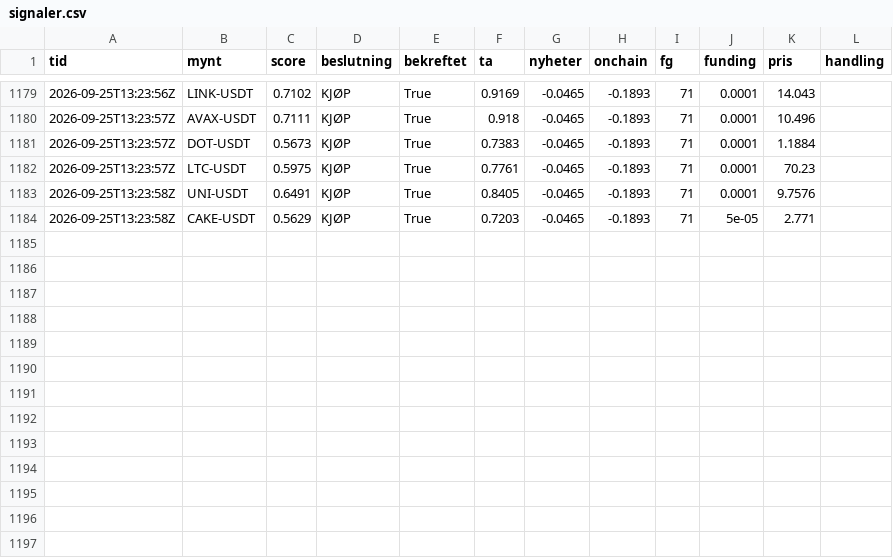
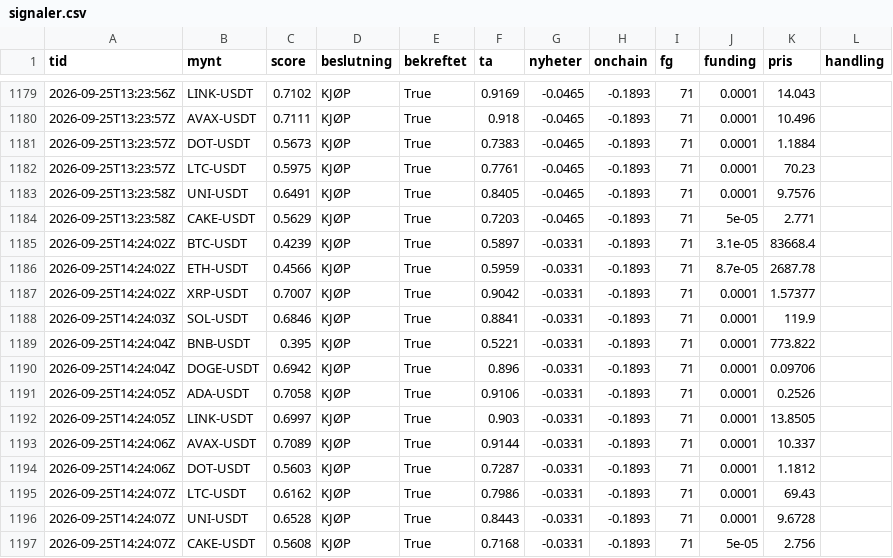
Before and after one commit to bjornandre-jpg/krypto-dashboard, a CSV file: state/system1/signaler.csv, drawn as a sheet; only a part is shown, gaps mark what is left out.

```diff
--- a/state/system1/signaler.csv
+++ b/state/system1/signaler.csv
@@ -1184 +1184,14 @@ tid,mynt,score,beslutning,bekreftet,ta,nyheter,onchain,fg,funding,pris,handling
 2026-09-25T13:23:58Z,CAKE-USDT,0.5629,KJØP,True,0.7203,-0.0465,-0.1893,71,5e-05,2.771,
+2026-09-25T14:24:02Z,BTC-USDT,0.4239,KJØP,True,0.5897,-0.0331,-0.1893,71,3.1e-05,83668.4,
+2026-09-25T14:24:02Z,ETH-USDT,0.4566,KJØP,True,0.5959,-0.0331,-0.1893,71,8.7e-05,2687.78,
+2026-09-25T14:24:02Z,XRP-USDT,0.7007,KJØP,True,0.9042,-0.0331,-0.1893,71,0.0001,1.57377,
+2026-09-25T14:24:03Z,SOL-USDT,0.6846,KJØP,True,0.8841,-0.0331,-0.1893,71,0.0001,119.9,
+2026-09-25T14:24:04Z,BNB-USDT,0.395,KJØP,True,0.5221,-0.0331,-0.1893,71,0.0001,773.822,
+2026-09-25T14:24:04Z,DOGE-USDT,0.6942,KJØP,True,0.896,-0.0331,-0.1893,71,0.0001,0.09706,
+2026-09-25T14:24:05Z,ADA-USDT,0.7058,KJØP,True,0.9106,-0.0331,-0.1893,71,0.0001,0.2526,
+2026-09-25T14:24:05Z,LINK-USDT,0.6997,KJØP,True,0.903,-0.0331,-0.1893,71,0.0001,13.8505,
+2026-09-25T14:24:06Z,AVAX-USDT,0.7089,KJØP,True,0.9144,-0.0331,-0.1893,71,0.0001,10.337,
+2026-09-25T14:24:06Z,DOT-USDT,0.5603,KJØP,True,0.7287,-0.0331,-0.1893,71,0.0001,1.1812,
+2026-09-25T14:24:07Z,LTC-USDT,0.6162,KJØP,True,0.7986,-0.0331,-0.1893,71,0.0001,69.43,
+2026-09-25T14:24:07Z,UNI-USDT,0.6528,KJØP,True,0.8443,-0.0331,-0.1893,71,0.0001,9.6728,
+2026-09-25T14:24:07Z,CAKE-USDT,0.5608,KJØP,True,0.7168,-0.0331,-0.1893,71,5e-05,2.756,
```
Also changed, not shown: state/krypto100/egenkapital.csv, state/krypto50/egenkapital.csv, 5 other files.
